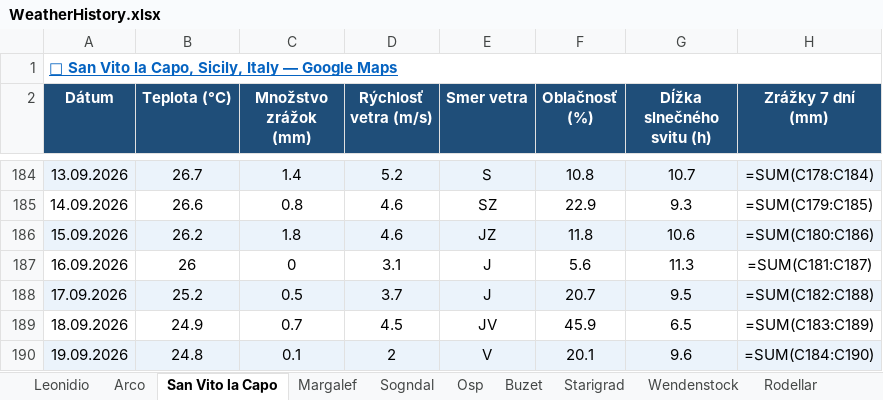
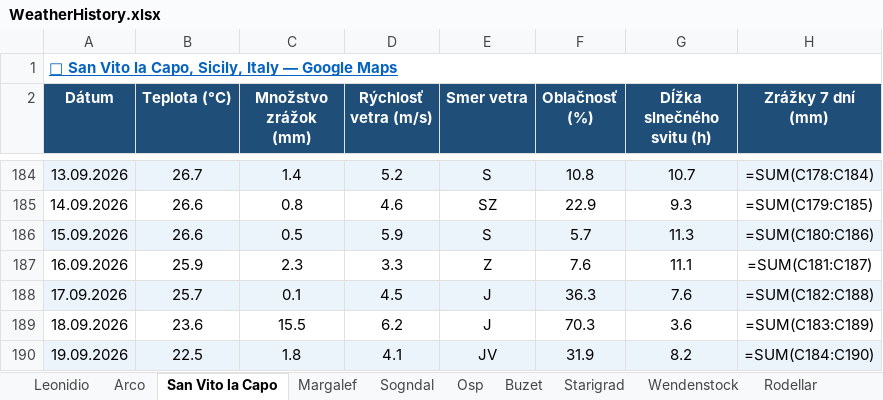
Before and after one commit to slavo1976/AgentWeather, an Excel workbook: WeatherHistory.xlsx, sheet San Vito la Capo, drawn as a sheet; only a part is shown, gaps mark what is left out; values as stored, in another font and other column widths than the file's, no borders; formulas without a stored value are shown as written; the diff covers the shown part only; the diff names each change by its address in the sheet, - before the commit and + after, or states it on an @@ line.

```diff
--- a/WeatherHistory.xlsx (sheet San Vito la Capo)
+++ b/WeatherHistory.xlsx (sheet San Vito la Capo)
-B186 (Teplota (°C)): 26.2
+B186 (Teplota (°C)): 26.6
-C186 (Množstvo zrážok (mm)): 1.8
+C186 (Množstvo zrážok (mm)): 0.5
-D186 (Rýchlosť vetra (m/s)): 4.6
+D186 (Rýchlosť vetra (m/s)): 5.9
-E186 (Smer vetra): JZ
+E186 (Smer vetra): S
-F186 (Oblačnosť (%)): 11.8
+F186 (Oblačnosť (%)): 5.7
-G186 (Dĺžka slnečného svitu (h)): 10.6
+G186 (Dĺžka slnečného svitu (h)): 11.3
-B187 (Teplota (°C)): 26
+B187 (Teplota (°C)): 25.9
-C187 (Množstvo zrážok (mm)): 0
+C187 (Množstvo zrážok (mm)): 2.3
-D187 (Rýchlosť vetra (m/s)): 3.1
+D187 (Rýchlosť vetra (m/s)): 3.3
-E187 (Smer vetra): J
+E187 (Smer vetra): Z
-F187 (Oblačnosť (%)): 5.6
+F187 (Oblačnosť (%)): 7.6
-G187 (Dĺžka slnečného svitu (h)): 11.3
+G187 (Dĺžka slnečného svitu (h)): 11.1
-B188 (Teplota (°C)): 25.2
+B188 (Teplota (°C)): 25.7
-C188 (Množstvo zrážok (mm)): 0.5
+C188 (Množstvo zrážok (mm)): 0.1
-D188 (Rýchlosť vetra (m/s)): 3.7
+D188 (Rýchlosť vetra (m/s)): 4.5
-F188 (Oblačnosť (%)): 20.7
+F188 (Oblačnosť (%)): 36.3
-G188 (Dĺžka slnečného svitu (h)): 9.5
+G188 (Dĺžka slnečného svitu (h)): 7.6
-B189 (Teplota (°C)): 24.9
+B189 (Teplota (°C)): 23.6
-C189 (Množstvo zrážok (mm)): 0.7
+C189 (Množstvo zrážok (mm)): 15.5
-D189 (Rýchlosť vetra (m/s)): 4.5
+D189 (Rýchlosť vetra (m/s)): 6.2
-E189 (Smer vetra): JV
+E189 (Smer vetra): J
-F189 (Oblačnosť (%)): 45.9
+F189 (Oblačnosť (%)): 70.3
-G189 (Dĺžka slnečného svitu (h)): 6.5
+G189 (Dĺžka slnečného svitu (h)): 3.6
-B190 (Teplota (°C)): 24.8
+B190 (Teplota (°C)): 22.5
-C190 (Množstvo zrážok (mm)): 0.1
+C190 (Množstvo zrážok (mm)): 1.8
-D190 (Rýchlosť vetra (m/s)): 2
+D190 (Rýchlosť vetra (m/s)): 4.1
-E190 (Smer vetra): V
+E190 (Smer vetra): JV
-F190 (Oblačnosť (%)): 20.1
+F190 (Oblačnosť (%)): 31.9
-G190 (Dĺžka slnečného svitu (h)): 9.6
+G190 (Dĺžka slnečného svitu (h)): 8.2
```
Also changed, not shown: 1 added row and 6 edited cells elsewhere in this sheet, sheet Krpcovo, sheet Kalamarka, sheet Visnove, sheet Finale Ligure, sheet Turniska, sheet Repiska, 13 more sheets.
